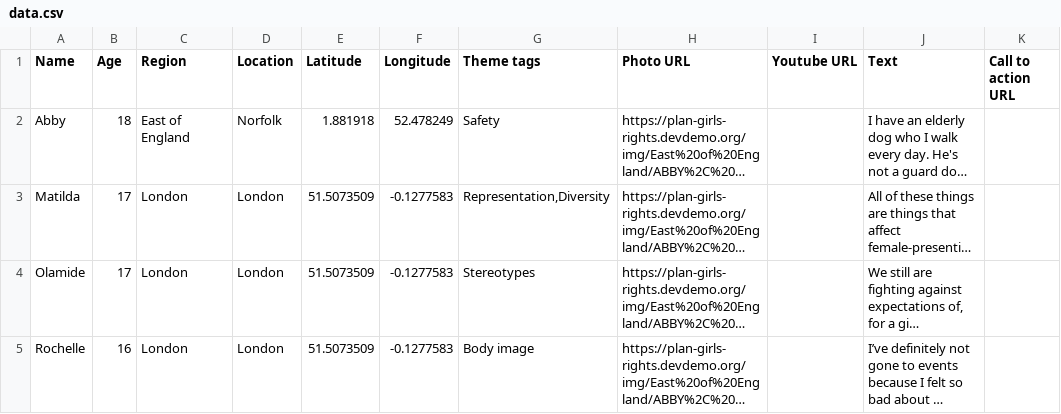
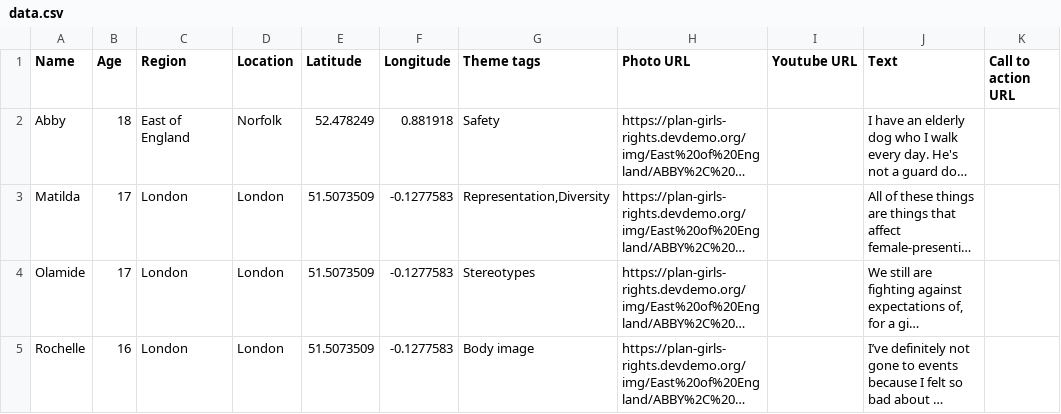
Before and after one commit to developersociety/plan-girls-rights, a CSV file: data.csv, drawn as a sheet; only a part is shown; long unchanged cells end in …; the diff names each change by its address in the sheet, - before the commit and + after, or states it on an @@ line.

Commit message:
test lat/long

```diff
--- a/data.csv
+++ b/data.csv
-E2 (Latitude): 1.881918
+E2 (Latitude): 52.478249
-F2 (Longitude): 52.478249
+F2 (Longitude): 0.881918
```
